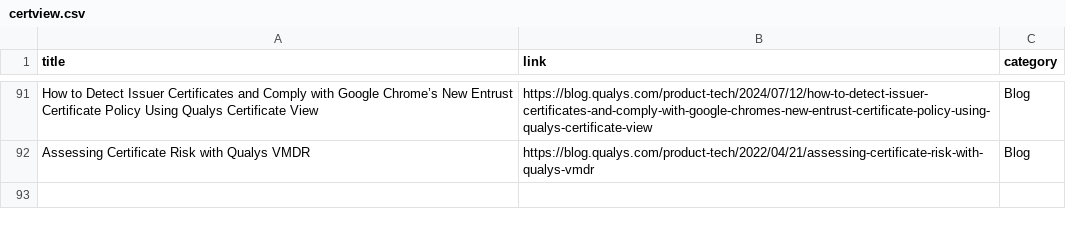
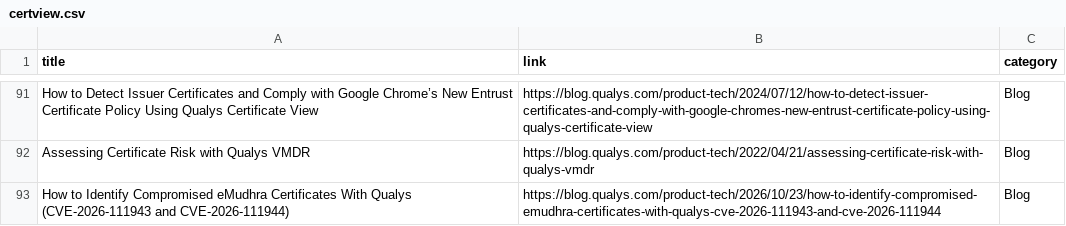
Before and after one commit to rvarshney1992/qualys_links, a CSV file: links/certview.csv, drawn as a sheet; only a part is shown, gaps mark what is left out; the diff names each change by its address in the sheet, - before the commit and + after, or states it on an @@ line.

```diff
--- a/links/certview.csv
+++ b/links/certview.csv
+row 93: How to Identify Compromised eMudhra Certificates With Qualys (CVE-2026-111943 and CVE-2026-111944) | https://blog.qualys.com/product-tech/2026/10/23/how-to-identify-compromised-emudhra-certificates-with-qualys-cve-2026-111943-and-cve-2026-111944 | Blog
```
Also changed, not shown: links/api.csv, links/cs.csv, 4 other files.
